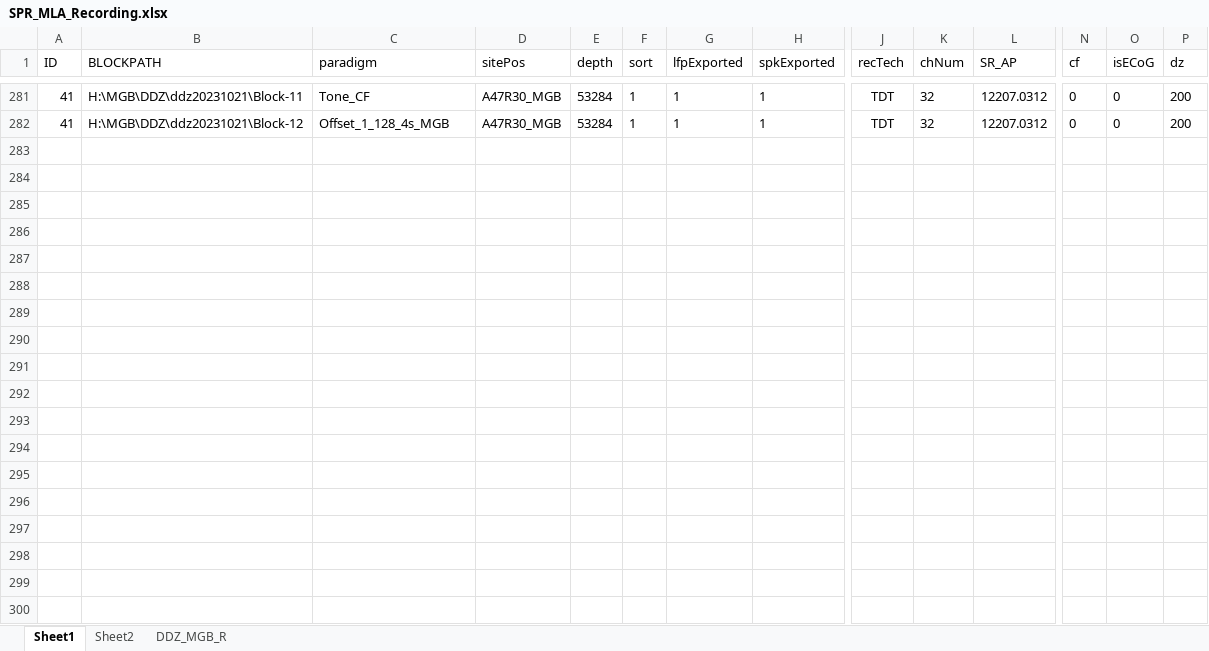
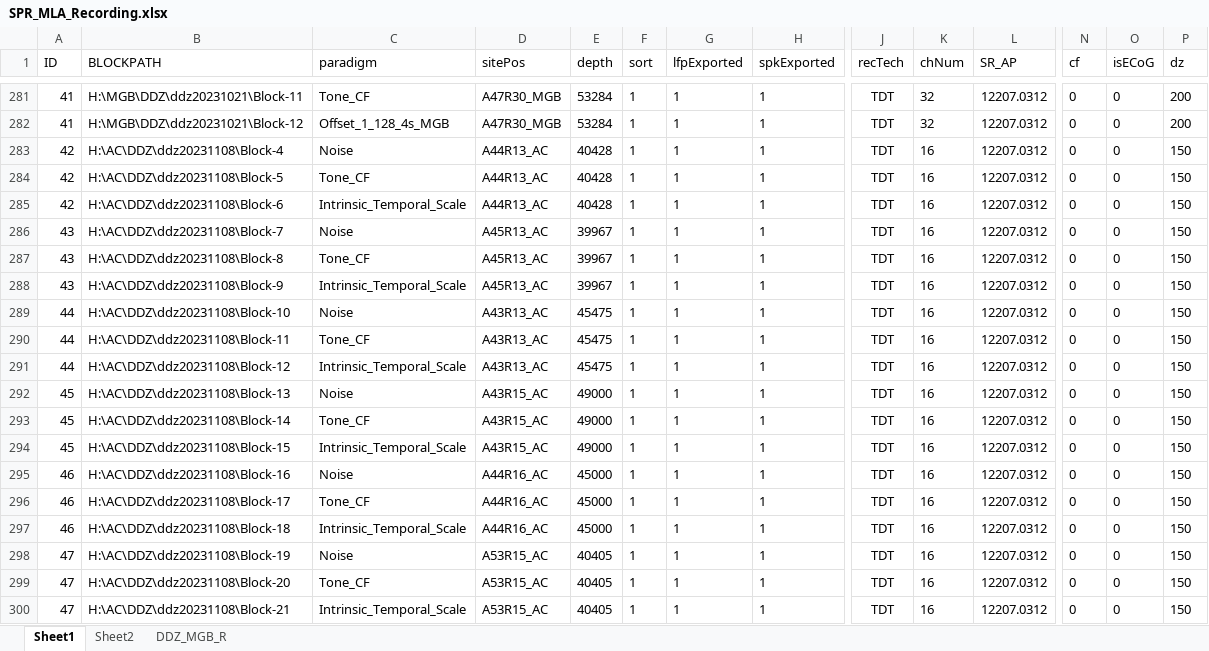
Before and after one commit to springZJU/MultiChannelProcess, an Excel workbook: utils/recordingExcel/SPR_MLA_Recording.xlsx, sheet Sheet1, drawn as a sheet; only a part is shown, gaps mark what is left out; values as stored, in another font and other column widths than the file's, no borders; rows hold the shown columns only; the diff covers the shown part only; the diff names each change by its address in the sheet, - before the commit and + after, or states it on an @@ line.

```diff
--- a/utils/recordingExcel/SPR_MLA_Recording.xlsx (sheet Sheet1)
+++ b/utils/recordingExcel/SPR_MLA_Recording.xlsx (sheet Sheet1)
+row 283: 42 | H:\AC\DDZ\ddz20231108\Block-4 | Noise | A44R13_AC | 40428 | 1 | 1 | 1 | TDT | 16 | 12207.0312 | 0 | 0 | 150
+row 284: 42 | H:\AC\DDZ\ddz20231108\Block-5 | Tone_CF | A44R13_AC | 40428 | 1 | 1 | 1 | TDT | 16 | 12207.0312 | 0 | 0 | 150
+row 285: 42 | H:\AC\DDZ\ddz20231108\Block-6 | Intrinsic_Temporal_Scale | A44R13_AC | 40428 | 1 | 1 | 1 | TDT | 16 | 12207.0312 | 0 | 0 | 150
+row 286: 43 | H:\AC\DDZ\ddz20231108\Block-7 | Noise | A45R13_AC | 39967 | 1 | 1 | 1 | TDT | 16 | 12207.0312 | 0 | 0 | 150
+row 287: 43 | H:\AC\DDZ\ddz20231108\Block-8 | Tone_CF | A45R13_AC | 39967 | 1 | 1 | 1 | TDT | 16 | 12207.0312 | 0 | 0 | 150
+row 288: 43 | H:\AC\DDZ\ddz20231108\Block-9 | Intrinsic_Temporal_Scale | A45R13_AC | 39967 | 1 | 1 | 1 | TDT | 16 | 12207.0312 | 0 | 0 | 150
+row 289: 44 | H:\AC\DDZ\ddz20231108\Block-10 | Noise | A43R13_AC | 45475 | 1 | 1 | 1 | TDT | 16 | 12207.0312 | 0 | 0 | 150
+row 290: 44 | H:\AC\DDZ\ddz20231108\Block-11 | Tone_CF | A43R13_AC | 45475 | 1 | 1 | 1 | TDT | 16 | 12207.0312 | 0 | 0 | 150
+row 291: 44 | H:\AC\DDZ\ddz20231108\Block-12 | Intrinsic_Temporal_Scale | A43R13_AC | 45475 | 1 | 1 | 1 | TDT | 16 | 12207.0312 | 0 | 0 | 150
+row 292: 45 | H:\AC\DDZ\ddz20231108\Block-13 | Noise | A43R15_AC | 49000 | 1 | 1 | 1 | TDT | 16 | 12207.0312 | 0 | 0 | 150
+row 293: 45 | H:\AC\DDZ\ddz20231108\Block-14 | Tone_CF | A43R15_AC | 49000 | 1 | 1 | 1 | TDT | 16 | 12207.0312 | 0 | 0 | 150
+row 294: 45 | H:\AC\DDZ\ddz20231108\Block-15 | Intrinsic_Temporal_Scale | A43R15_AC | 49000 | 1 | 1 | 1 | TDT | 16 | 12207.0312 | 0 | 0 | 150
+row 295: 46 | H:\AC\DDZ\ddz20231108\Block-16 | Noise | A44R16_AC | 45000 | 1 | 1 | 1 | TDT | 16 | 12207.0312 | 0 | 0 | 150
+row 296: 46 | H:\AC\DDZ\ddz20231108\Block-17 | Tone_CF | A44R16_AC | 45000 | 1 | 1 | 1 | TDT | 16 | 12207.0312 | 0 | 0 | 150
+row 297: 46 | H:\AC\DDZ\ddz20231108\Block-18 | Intrinsic_Temporal_Scale | A44R16_AC | 45000 | 1 | 1 | 1 | TDT | 16 | 12207.0312 | 0 | 0 | 150
+row 298: 47 | H:\AC\DDZ\ddz20231108\Block-19 | Noise | A53R15_AC | 40405 | 1 | 1 | 1 | TDT | 16 | 12207.0312 | 0 | 0 | 150
+row 299: 47 | H:\AC\DDZ\ddz20231108\Block-20 | Tone_CF | A53R15_AC | 40405 | 1 | 1 | 1 | TDT | 16 | 12207.0312 | 0 | 0 | 150
+row 300: 47 | H:\AC\DDZ\ddz20231108\Block-21 | Intrinsic_Temporal_Scale | A53R15_AC | 40405 | 1 | 1 | 1 | TDT | 16 | 12207.0312 | 0 | 0 | 150
```
Also changed, not shown: 42 added rows elsewhere in this sheet, sheet Sheet2, config/RNP_CTLConfig.xlsx, utils/recordingExcel/Bao_RNP_TBOffset_Recording.xlsx, 37 other files.
